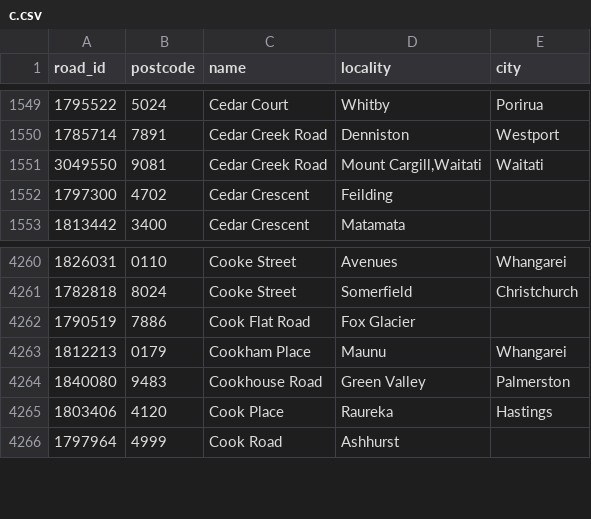
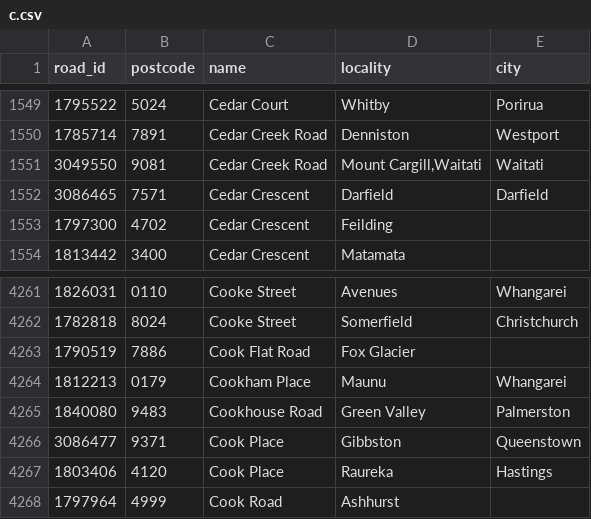
Before and after one commit to s01ipsist/open_nz_postcodes, a CSV file: street_postcodes/c.csv, drawn as a sheet; only a part is shown, gaps mark what is left out; the diff names each change by its address in the sheet, - before the commit and + after, or states it on an @@ line.

```diff
--- a/street_postcodes/c.csv
+++ b/street_postcodes/c.csv
+row 1552: 3086465 | 7571 | Cedar Crescent | Darfield | Darfield
+row 4266: 3086477 | 9371 | Cook Place | Gibbston | Queenstown
```
Also changed, not shown: street_postcodes/d.csv, street_postcodes/h.csv, 13 other files.
